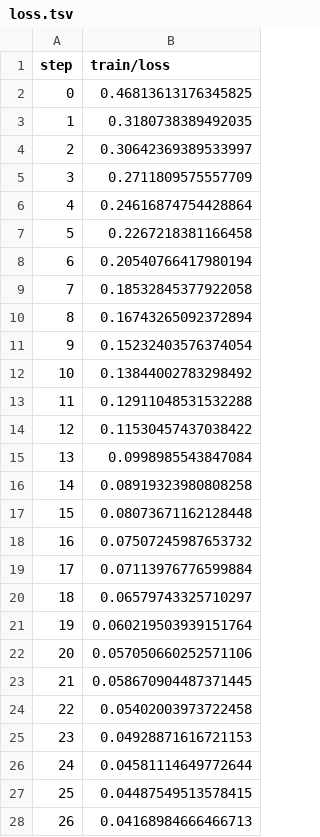
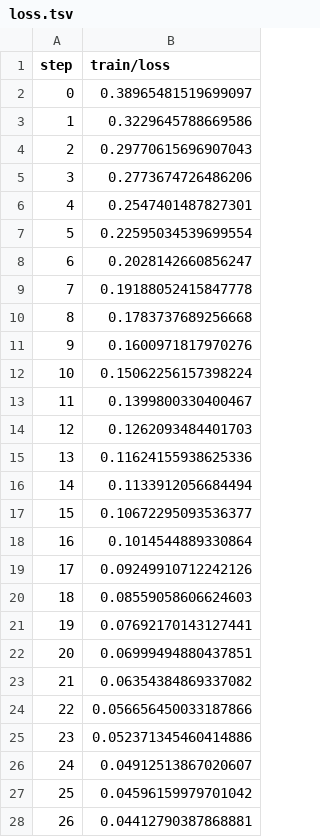
Before and after one commit to cameronraysmith/magnetic-tiles-defect, a TSV file: training/plots/metrics/train/loss.tsv, drawn as a sheet; only a part is shown; the diff covers the shown part only.

```diff
--- a/training/plots/metrics/train/loss.tsv
+++ b/training/plots/metrics/train/loss.tsv
@@ -1,28 +1,28 @@
 step	train/loss
-0	0.46813613176345825
-1	0.3180738389492035
-2	0.30642369389533997
-3	0.2711809575557709
-4	0.24616874754428864
-5	0.2267218381166458
-6	0.20540766417980194
-7	0.18532845377922058
-8	0.16743265092372894
-9	0.15232403576374054
-10	0.13844002783298492
-11	0.12911048531532288
-12	0.11530457437038422
-13	0.0998985543847084
-14	0.08919323980808258
-15	0.08073671162128448
-16	0.07507245987653732
-17	0.07113976776599884
-18	0.06579743325710297
-19	0.060219503939151764
-20	0.057050660252571106
-21	0.058670904487371445
-22	0.05402003973722458
-23	0.04928871616721153
-24	0.04581114649772644
-25	0.04487549513578415
-26	0.04168984666466713
+0	0.38965481519699097
+1	0.3229645788669586
+2	0.29770615696907043
+3	0.2773674726486206
+4	0.2547401487827301
+5	0.22595034539699554
+6	0.2028142660856247
+7	0.19188052415847778
+8	0.1783737689256668
+9	0.1600971817970276
+10	0.15062256157398224
+11	0.1399800330400467
+12	0.1262093484401703
+13	0.11624155938625336
+14	0.1133912056684494
+15	0.10672295093536377
+16	0.1014544889330864
+17	0.09249910712242126
+18	0.08559058606624603
+19	0.07692170143127441
+20	0.06999494880437851
+21	0.06354384869337082
+22	0.056656450033187866
+23	0.052371345460414886
+24	0.04912513867020607
+25	0.04596159979701042
+26	0.04412790387868881
```
Also changed, not shown: 4 edited cells elsewhere in this file, training/plots/metrics/dice.tsv, training/plots/metrics/eval/loss.tsv, 4 other files.
